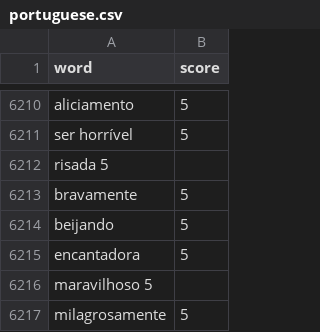
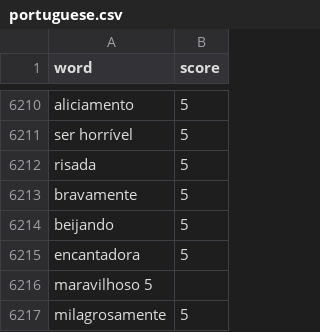
Before and after one commit to obscure-network/sentimental, a CSV file: sentimental/word_list/portuguese.csv, drawn as a sheet; only a part is shown, gaps mark what is left out.

Commit message:
update

```diff
--- a/sentimental/word_list/portuguese.csv
+++ b/sentimental/word_list/portuguese.csv
@@ -6211,3 +6211,3 @@ aliciamento,5
 ser horrível,5
-risada 5
+risada,5
 bravamente,5
```
